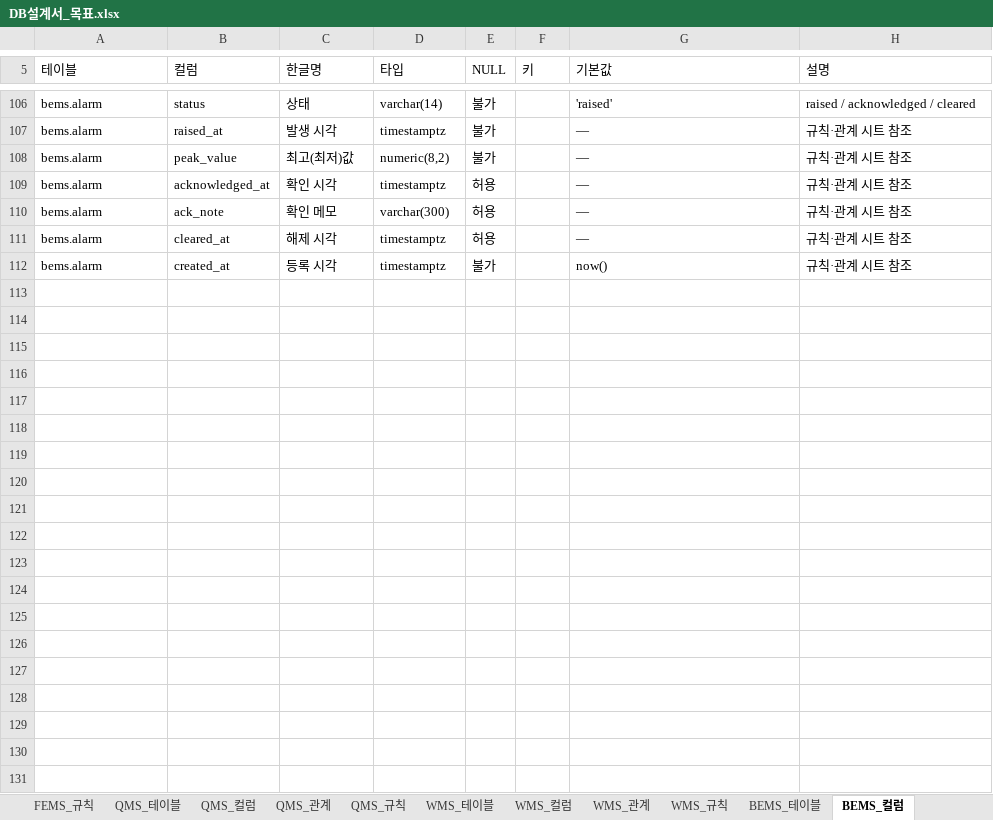
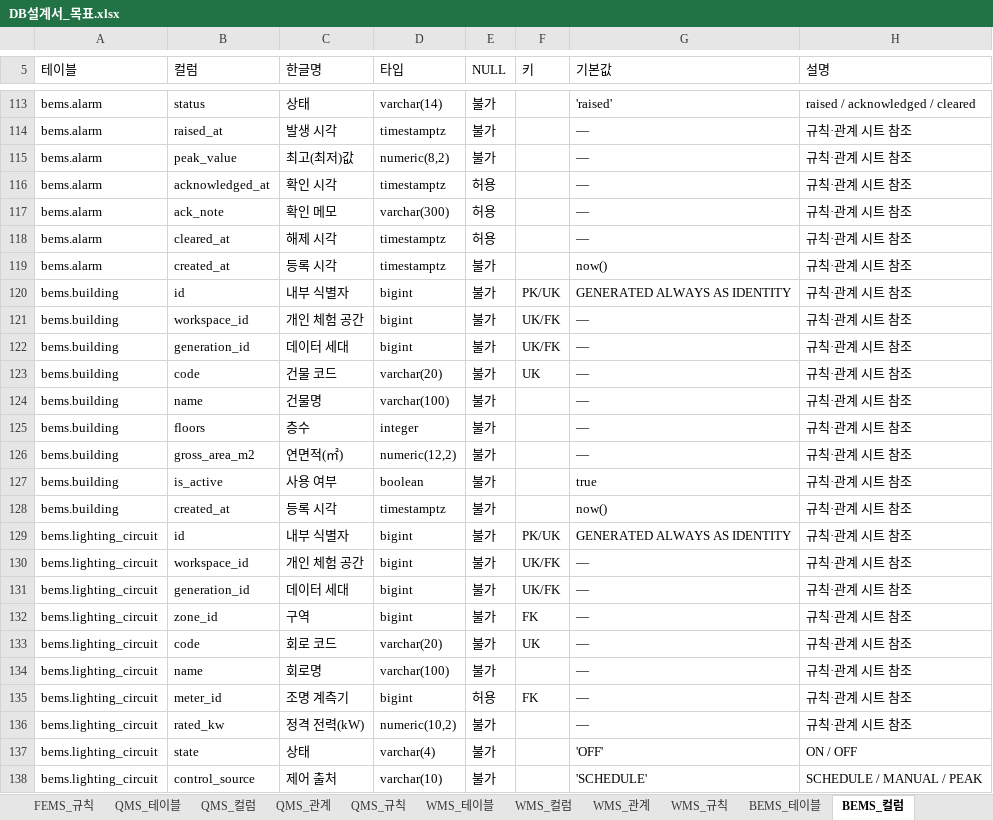
Before and after one commit to go8105/factory-studio, an Excel workbook: docs/db/DB설계서_목표.xlsx, sheet BEMS_컬럼, drawn as a sheet; only a part is shown, gaps mark what is left out; values as stored, in another font and other column widths than the file's, no cell formats; the diff covers the shown part only; the diff names each change by its address in the sheet, - before the commit and + after, or states it on an @@ line.

```diff
--- a/docs/db/DB설계서_목표.xlsx (sheet BEMS_컬럼)
+++ b/docs/db/DB설계서_목표.xlsx (sheet BEMS_컬럼)
+row 120: bems.building | id | 내부 식별자 | bigint | 불가 | PK/UK | GENERATED ALWAYS AS IDENTITY | 규칙·관계 시트 참조
+row 121: bems.building | workspace_id | 개인 체험 공간 | bigint | 불가 | UK/FK | — | 규칙·관계 시트 참조
+row 122: bems.building | generation_id | 데이터 세대 | bigint | 불가 | UK/FK | — | 규칙·관계 시트 참조
+row 123: bems.building | code | 건물 코드 | varchar(20) | 불가 | UK | — | 규칙·관계 시트 참조
+row 124: bems.building | name | 건물명 | varchar(100) | 불가 |  | — | 규칙·관계 시트 참조
+row 125: bems.building | floors | 층수 | integer | 불가 |  | — | 규칙·관계 시트 참조
+row 126: bems.building | gross_area_m2 | 연면적(㎡) | numeric(12,2) | 불가 |  | — | 규칙·관계 시트 참조
+row 127: bems.building | is_active | 사용 여부 | boolean | 불가 |  | true | 규칙·관계 시트 참조
+row 128: bems.building | created_at | 등록 시각 | timestamptz | 불가 |  | now() | 규칙·관계 시트 참조
+row 129: bems.lighting_circuit | id | 내부 식별자 | bigint | 불가 | PK/UK | GENERATED ALWAYS AS IDENTITY | 규칙·관계 시트 참조
+row 130: bems.lighting_circuit | workspace_id | 개인 체험 공간 | bigint | 불가 | UK/FK | — | 규칙·관계 시트 참조
+row 131: bems.lighting_circuit | generation_id | 데이터 세대 | bigint | 불가 | UK/FK | — | 규칙·관계 시트 참조
+row 132: bems.lighting_circuit | zone_id | 구역 | bigint | 불가 | FK | — | 규칙·관계 시트 참조
+row 133: bems.lighting_circuit | code | 회로 코드 | varchar(20) | 불가 | UK | — | 규칙·관계 시트 참조
+row 134: bems.lighting_circuit | name | 회로명 | varchar(100) | 불가 |  | — | 규칙·관계 시트 참조
+row 135: bems.lighting_circuit | meter_id | 조명 계측기 | bigint | 허용 | FK | — | 규칙·관계 시트 참조
+row 136: bems.lighting_circuit | rated_kw | 정격 전력(kW) | numeric(10,2) | 불가 |  | — | 규칙·관계 시트 참조
+row 137: bems.lighting_circuit | state | 상태 | varchar(4) | 불가 |  | 'OFF' | ON / OFF
+row 138: bems.lighting_circuit | control_source | 제어 출처 | varchar(10) | 불가 |  | 'SCHEDULE' | SCHEDULE / MANUAL / PEAK
```
Also changed, not shown: 108 added rows and 3 edited cells elsewhere in this sheet, sheet BEMS_규칙, sheet BEMS_관계, sheet BEMS_테이블, sheet 00_전체관계, sheet CORE_컬럼, sheet CORE_규칙, 36 more sheets, cell formats, 18 other files.
